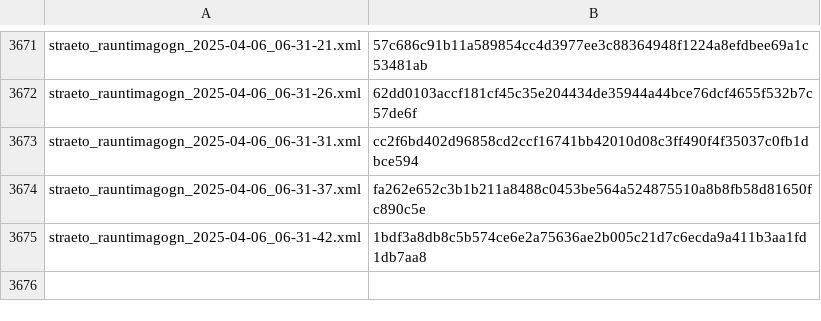
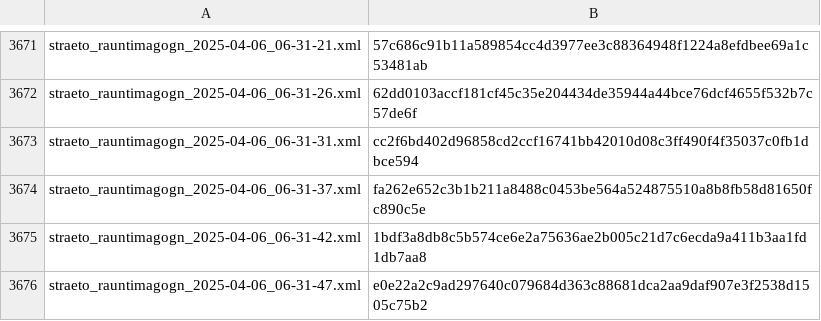
Before and after one commit to odinndagur/straeto_rauntimagogn_hashes, a CSV file: straeto_hashes.csv, drawn as a sheet; only a part is shown, gaps mark what is left out; the diff names each change by its address in the sheet, - before the commit and + after, or states it on an @@ line.

Commit message:
Log hash for straeto_rauntimagogn_2025-04-06_06-31-47.xml

```diff
--- a/straeto_hashes.csv
+++ b/straeto_hashes.csv
+row 3676: straeto_rauntimagogn_2025-04-06_06-31-47.xml | e0e22a2c9ad297640c079684d363c88681dca2aa9daf907e3f2538d1505c75b2
```
